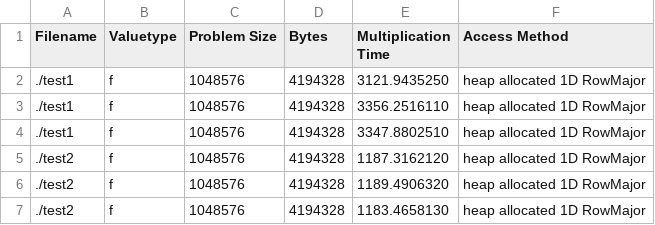
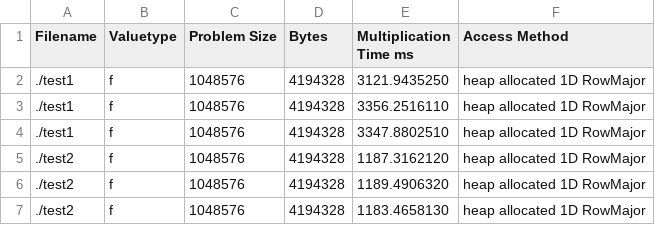
Before and after one commit to tommygorham/matrix-multiplication-framework, a CSV file: results/firefly_node2_O2.csv, drawn as a sheet.

Commit message:
add unit

```diff
--- a/results/firefly_node2_O2.csv
+++ b/results/firefly_node2_O2.csv
@@ -1,2 +1,2 @@
-Filename,Valuetype,Problem Size,Bytes,Multiplication Time,Access Method
+Filename,Valuetype,Problem Size,Bytes,Multiplication Time ms,Access Method
 ./test1,f,1048576,4194328,3121.9435250,heap allocated 1D RowMajor
```
